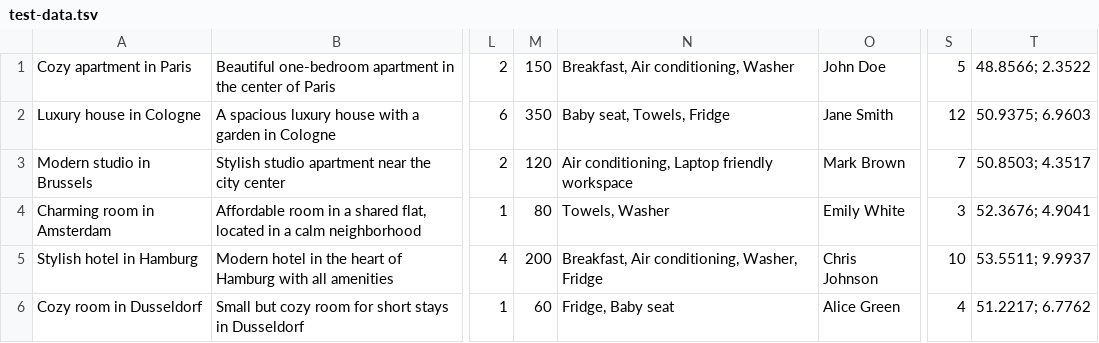
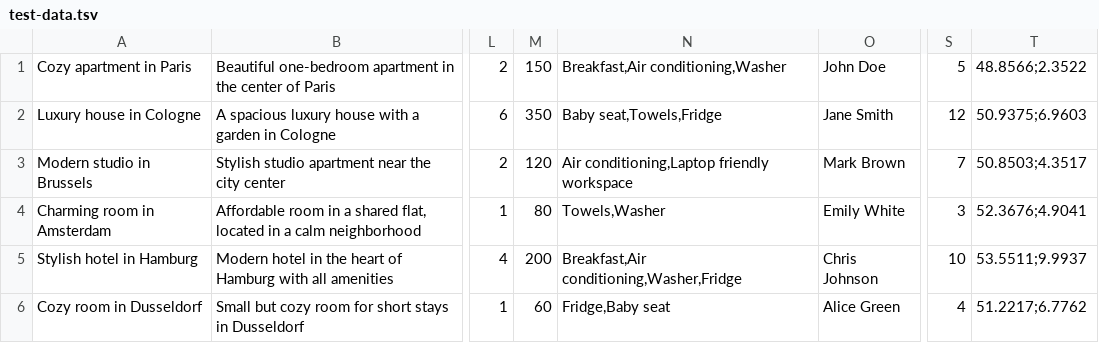
Before and after one commit to boeing666/2621713-six-cities-4, a TSV file: mocks/test-data.tsv, drawn as a sheet; only a part is shown, gaps mark what is left out; the diff names each change by its address in the sheet, - before the commit and + after, or states it on an @@ line.

```diff
--- a/mocks/test-data.tsv
+++ b/mocks/test-data.tsv
-N1: Breakfast, Air conditioning, Washer
+N1: Breakfast,Air conditioning,Washer
-T1: 48.8566; 2.3522
+T1: 48.8566;2.3522
-N2: Baby seat, Towels, Fridge
+N2: Baby seat,Towels,Fridge
-T2: 50.9375; 6.9603
+T2: 50.9375;6.9603
-N3: Air conditioning, Laptop friendly workspace
+N3: Air conditioning,Laptop friendly workspace
-T3: 50.8503; 4.3517
+T3: 50.8503;4.3517
-N4: Towels, Washer
+N4: Towels,Washer
-T4: 52.3676; 4.9041
+T4: 52.3676;4.9041
-N5: Breakfast, Air conditioning, Washer, Fridge
+N5: Breakfast,Air conditioning,Washer,Fridge
-T5: 53.5511; 9.9937
+T5: 53.5511;9.9937
-N6: Fridge, Baby seat
+N6: Fridge,Baby seat
-T6: 51.2217; 6.7762
+T6: 51.2217;6.7762
```
Also changed, not shown: 43 other files.
